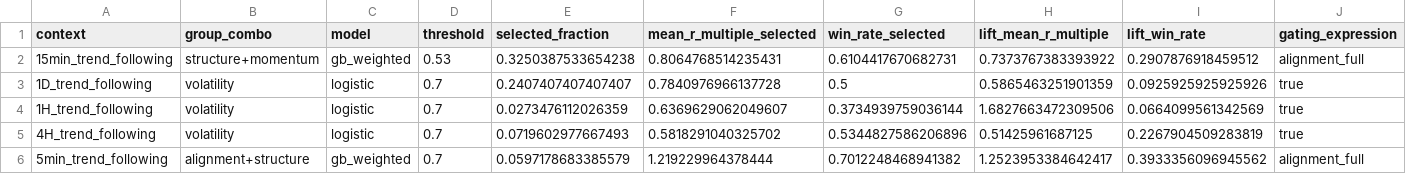
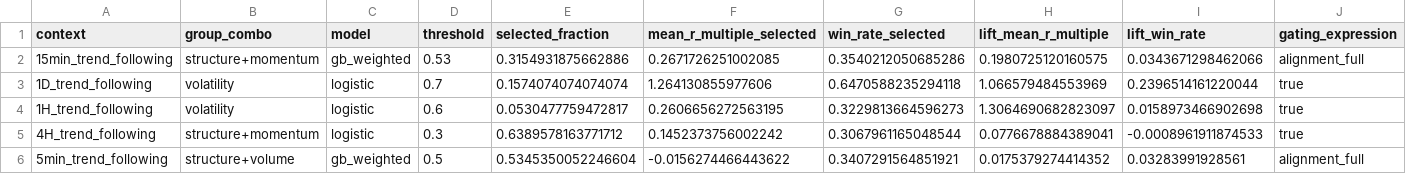
Before and after one commit to jbaird123/trading-platform, a CSV file: analysis/rmm/featureset_trial/selected_combos/threshold_recommendations.csv, drawn as a sheet.

```diff
--- a/analysis/rmm/featureset_trial/selected_combos/threshold_recommendations.csv
+++ b/analysis/rmm/featureset_trial/selected_combos/threshold_recommendations.csv
@@ -1,6 +1,6 @@
 context,group_combo,model,threshold,selected_fraction,mean_r_multiple_selected,win_rate_selected,lift_mean_r_multiple,lift_win_rate,gating_expression
-15min_trend_following,structure+momentum,gb_weighted,0.53,0.3250387533654238,0.8064768514235431,0.6104417670682731,0.7373767383393922,0.2907876918459512,alignment_full
-1D_trend_following,volatility,logistic,0.7,0.2407407407407407,0.7840976966137728,0.5,0.5865463251901359,0.0925925925925926,true
-1H_trend_following,volatility,logistic,0.7,0.0273476112026359,0.6369629062049607,0.3734939759036144,1.6827663472309506,0.0664099561342569,true
-4H_trend_following,volatility,logistic,0.7,0.0719602977667493,0.5818291040325702,0.5344827586206896,0.51425961687125,0.2267904509283819,true
-5min_trend_following,alignment+structure,gb_weighted,0.7,0.0597178683385579,1.219229964378444,0.7012248468941382,1.2523953384642417,0.3933356096945562,alignment_full
+15min_trend_following,structure+momentum,gb_weighted,0.53,0.3154931875662886,0.2671726251002085,0.3540212050685286,0.1980725120160575,0.0343671298462066,alignment_full
+1D_trend_following,volatility,logistic,0.7,0.1574074074074074,1.264130855977606,0.6470588235294118,1.066579484553969,0.2396514161220044,true
+1H_trend_following,volatility,logistic,0.6,0.0530477759472817,0.2606656272563195,0.3229813664596273,1.3064690682823097,0.0158973466902698,true
+4H_trend_following,structure+momentum,logistic,0.3,0.6389578163771712,0.1452373756002242,0.3067961165048544,0.0776678884389041,-0.0008961911874533,true
+5min_trend_following,structure+volume,gb_weighted,0.5,0.5345350052246604,-0.0156274466443622,0.3407291564851921,0.0175379274414352,0.03283991928561,alignment_full
```
Also changed, not shown: analysis/rmm/featureset_trial/selected_combos/threshold_profitability.csv, 10 other files.
